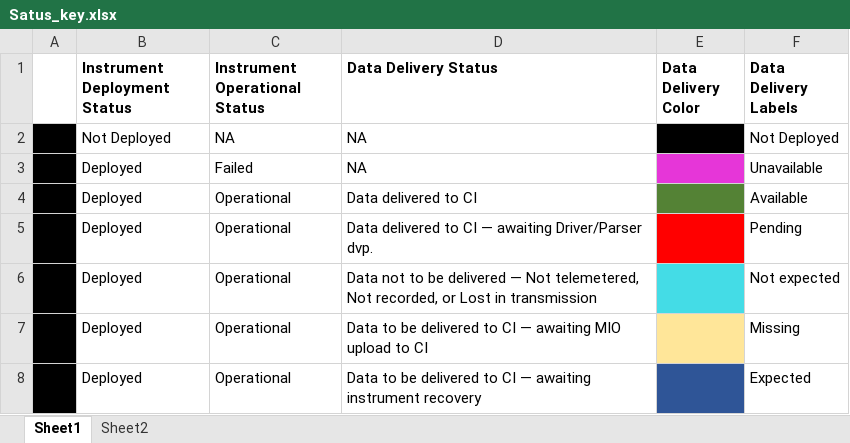
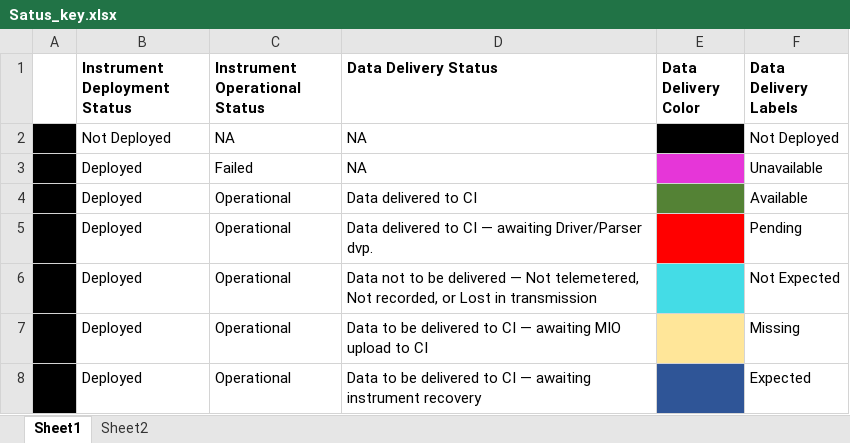
Before and after one commit to oceanobservatories/datateam_tools, an Excel workbook: tools/ingestion_status/Satus_key.xlsx, sheet Sheet1, drawn as a sheet; values as stored, in another font and other column widths than the file's, no borders; the diff names each change by its address in the sheet, - before the commit and + after, or states it on an @@ line.

Commit message:
added automated status files for global platforms

```diff
--- a/tools/ingestion_status/Satus_key.xlsx (sheet Sheet1)
+++ b/tools/ingestion_status/Satus_key.xlsx (sheet Sheet1)
-F6 (Data Delivery Labels): Not expected
+F6 (Data Delivery Labels): Not Expected
```
Also changed, not shown: 36 other files.
